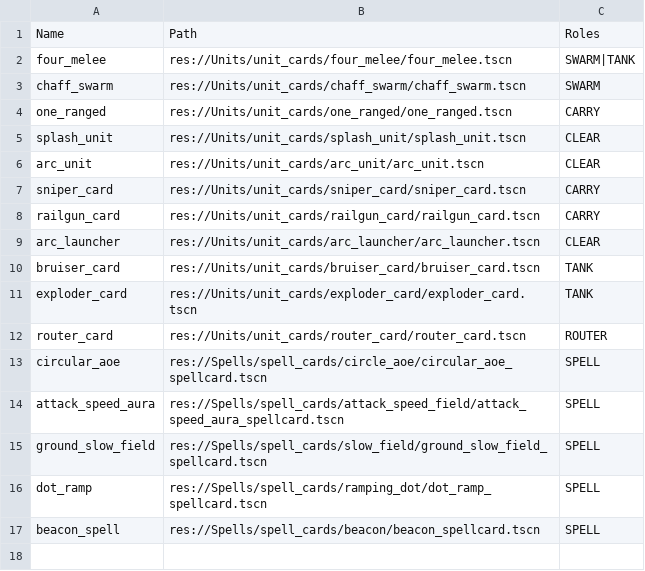
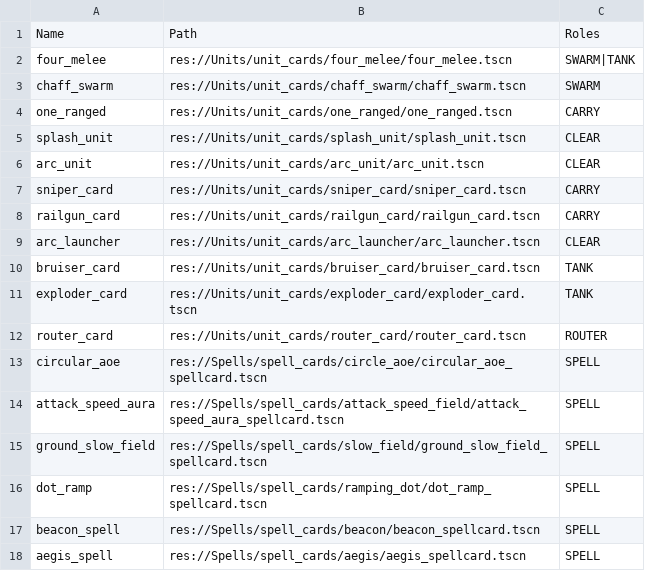
Before and after one commit to Bread5430/roguelike_autobattler, a CSV file: Data/items.csv, drawn as a sheet; the diff names each change by its address in the sheet, - before the commit and + after, or states it on an @@ line.

Commit message:
aegis spell

```diff
--- a/Data/items.csv
+++ b/Data/items.csv
+row 18: aegis_spell | res://Spells/spell_cards/aegis/aegis_spellcard.tscn | SPELL
```
Also changed, not shown: Data/status_effects.csv, 11 other files.
